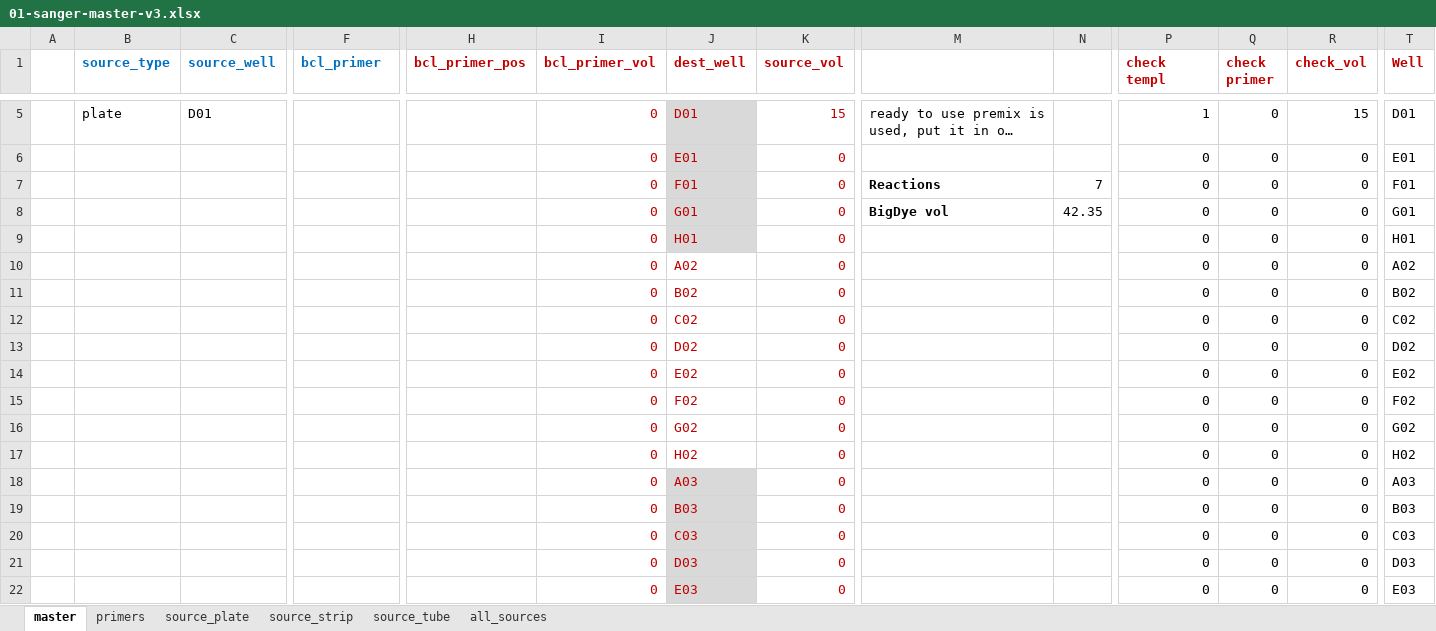
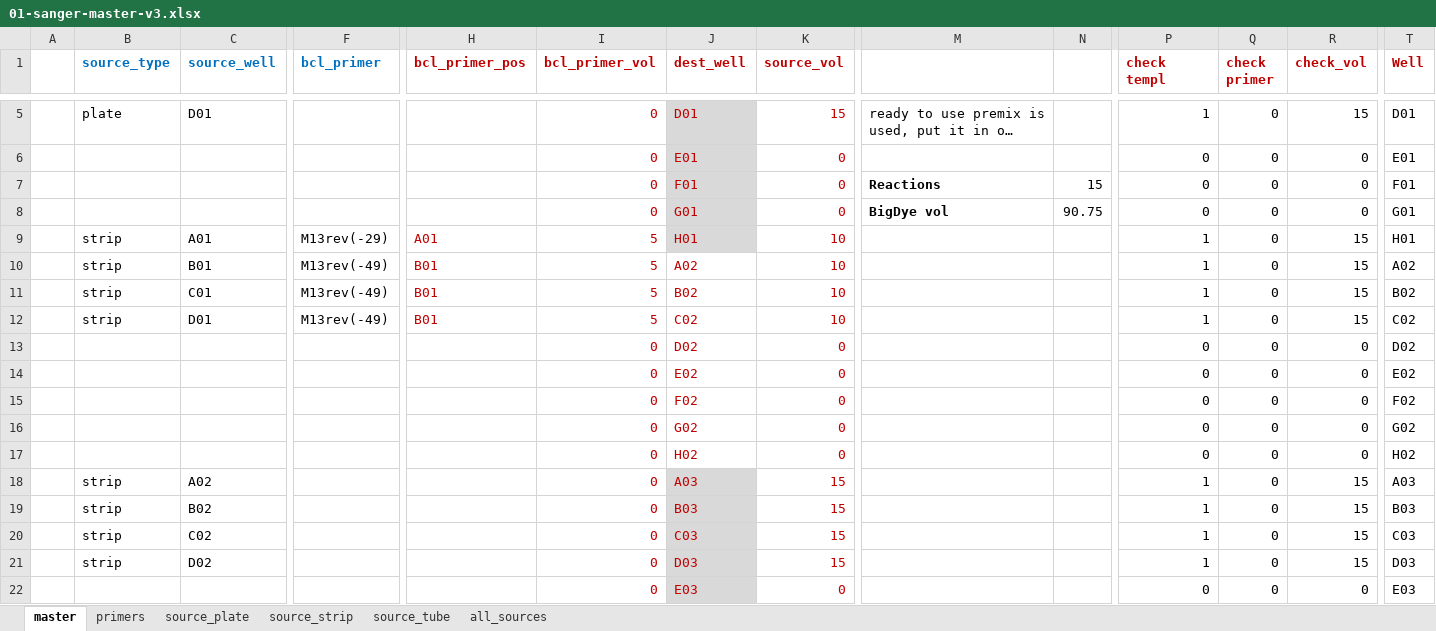
Before and after one commit to angelovangel/opentrons, an Excel workbook: templates/01-sanger-master-v3.xlsx, sheet master, drawn as a sheet; only a part is shown, gaps mark what is left out; long unchanged cells end in …; values as stored, in another font and other column widths than the file's, no borders; conditional formats not drawn; removed rows and columns are numbered as before the commit, all else as after; rows hold the shown columns only; the diff names each change by its address in the sheet, - before the commit and + after, or states it on an @@ line.

```diff
--- a/templates/01-sanger-master-v3.xlsx (sheet master)
+++ b/templates/01-sanger-master-v3.xlsx (sheet master)
-N7: 7
+N7: 15
-N8: 42.35
+N8: 90.75
-row 9:  |  |  |  |  | 0 | H01 | 0 |  |  | 0 | 0 | 0 | H01
-row 10:  |  |  |  |  | 0 | A02 | 0 |  |  | 0 | 0 | 0 | A02
-row 11:  |  |  |  |  | 0 | B02 | 0 |  |  | 0 | 0 | 0 | B02
-row 12:  |  |  |  |  | 0 | C02 | 0 |  |  | 0 | 0 | 0 | C02
+row 9:  | strip | A01 | M13rev(-29) | A01 | 5 | H01 | 10 |  |  | 1 | 0 | 15 | H01
+row 10:  | strip | B01 | M13rev(-49) | B01 | 5 | A02 | 10 |  |  | 1 | 0 | 15 | A02
+row 11:  | strip | C01 | M13rev(-49) | B01 | 5 | B02 | 10 |  |  | 1 | 0 | 15 | B02
+row 12:  | strip | D01 | M13rev(-49) | B01 | 5 | C02 | 10 |  |  | 1 | 0 | 15 | C02
-row 18:  |  |  |  |  | 0 | A03 | 0 |  |  | 0 | 0 | 0 | A03
-row 19:  |  |  |  |  | 0 | B03 | 0 |  |  | 0 | 0 | 0 | B03
-row 20:  |  |  |  |  | 0 | C03 | 0 |  |  | 0 | 0 | 0 | C03
-row 21:  |  |  |  |  | 0 | D03 | 0 |  |  | 0 | 0 | 0 | D03
+row 18:  | strip | A02 |  |  | 0 | A03 | 15 |  |  | 1 | 0 | 15 | A03
+row 19:  | strip | B02 |  |  | 0 | B03 | 15 |  |  | 1 | 0 | 15 | B03
+row 20:  | strip | C02 |  |  | 0 | C03 | 15 |  |  | 1 | 0 | 15 | C03
+row 21:  | strip | D02 |  |  | 0 | D03 | 15 |  |  | 1 | 0 | 15 | D03
```
Also changed, not shown: sheet all_sources, sheet source_strip, sheet source_tube, 5 other files.
